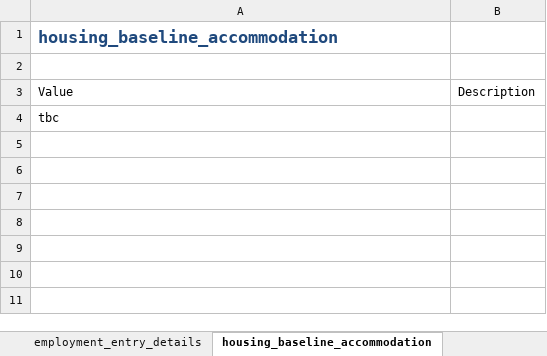
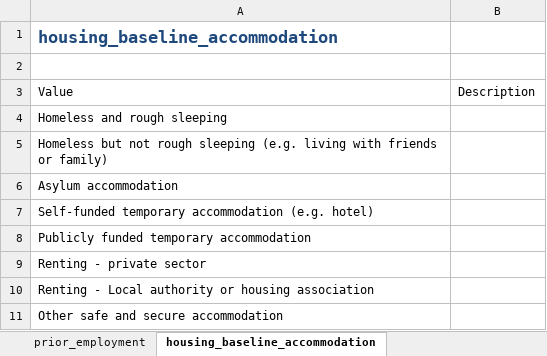
Before and after one commit to SocialFinanceDigitalLabs/RTOF-specification, an Excel workbook: assets/spec/specification-dimensions.xlsx, sheet housing_baseline_accommodation, drawn as a sheet; values as stored, in another font and other column widths than the file's, no borders; table styles not drawn; the diff names each change by its address in the sheet, - before the commit and + after, or states it on an @@ line.

```diff
--- a/assets/spec/specification-dimensions.xlsx (sheet housing_baseline_accommodation)
+++ b/assets/spec/specification-dimensions.xlsx (sheet housing_baseline_accommodation)
+sheet tab: prior_employment
-A4: tbc
+A4: Homeless and rough sleeping
+row 5: Homeless but not rough sleeping (e.g. living with friends or family)
+row 6: Asylum accommodation
+row 7: Self-funded temporary accommodation (e.g. hotel)
+row 8: Publicly funded temporary accommodation
+row 9: Renting - private sector
+row 10: Renting - Local authority or housing association
+row 11: Other safe and secure accommodation
```
Also changed, not shown: sheet referral_source, sheet housing_sustain_accomodation, sheet housing_entry_accomodation, other sheet tabs, assets/spec/samples/sample.xlsx, assets/spec/specification-records.xlsx, 42 other files.
